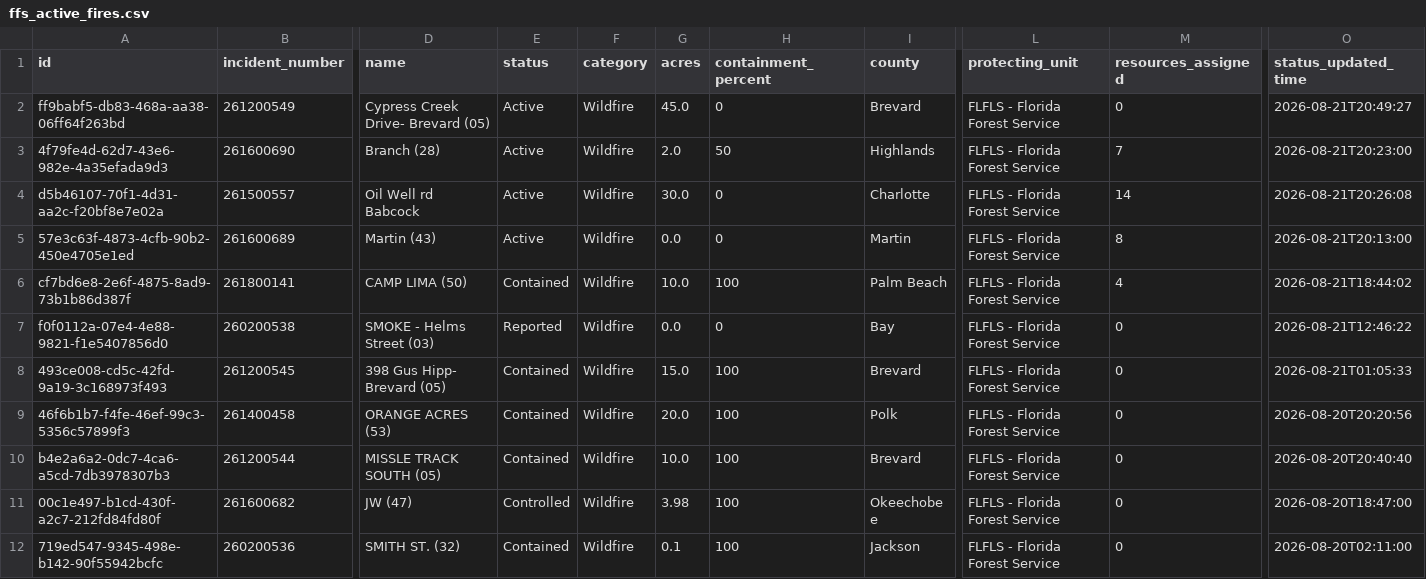
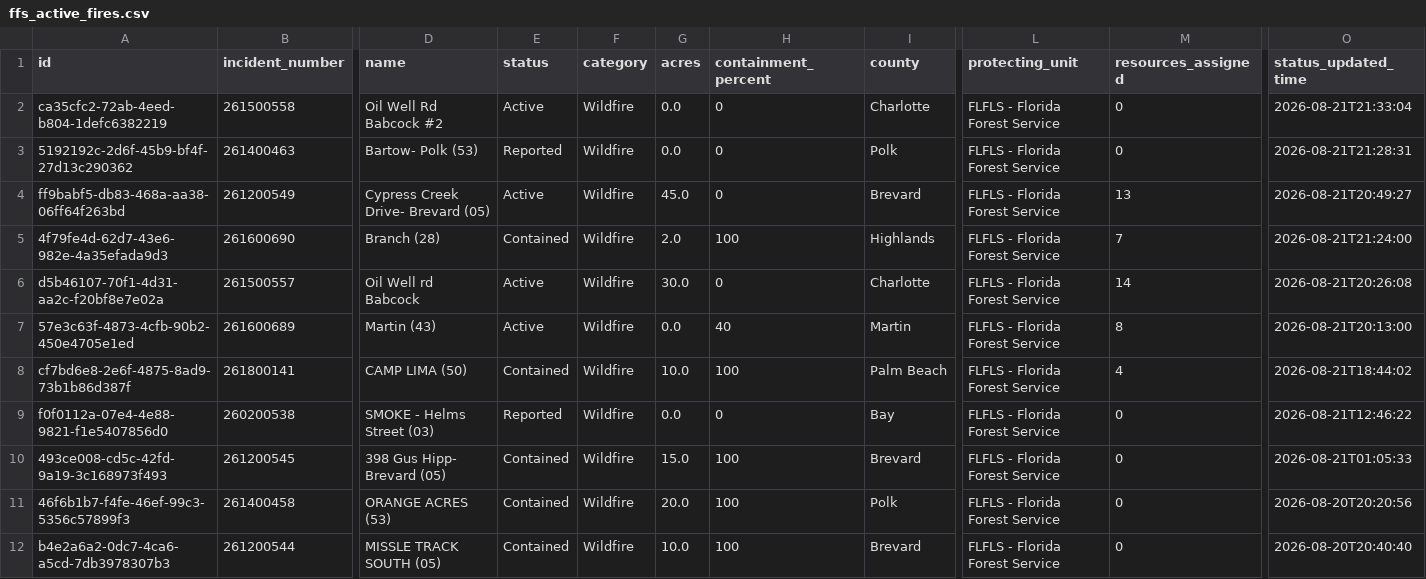
Before and after one commit to SunSentinel/wildfire-tracking-map, a CSV file: ffs_active_fires.csv, drawn as a sheet; only a part is shown, gaps mark what is left out; the shorter side is filled out with more unchanged rows; addresses are those after the commit; rows hold the shown columns only; the diff names each change by its address in the sheet, - before the commit and + after, or states it on an @@ line.

```diff
--- a/ffs_active_fires.csv
+++ b/ffs_active_fires.csv
+row 2: ca35cfc2-72ab-4eed-b804-1defc6382219 | 261500558 | Oil Well Rd Babcock #2 | Active | Wildfire | 0.0 | 0 | Charlotte | FLFLS - Florida Forest Service | 0 | 2026-08-21T21:33:04
+row 3: 5192192c-2d6f-45b9-bf4f-27d13c290362 | 261400463 | Bartow- Polk (53) | Reported | Wildfire | 0.0 | 0 | Polk | FLFLS - Florida Forest Service | 0 | 2026-08-21T21:28:31
-M4 (resources_assigned): 0
+M4 (resources_assigned): 13
-E5 (status): Active
+E5 (status): Contained
-H5 (containment_percent): 50
+H5 (containment_percent): 100
-O5 (status_updated_time): 2026-08-21T20:23:00
+O5 (status_updated_time): 2026-08-21T21:24:00
-H7 (containment_percent): 0
+H7 (containment_percent): 40
```
Also changed, not shown: 2 other files.
